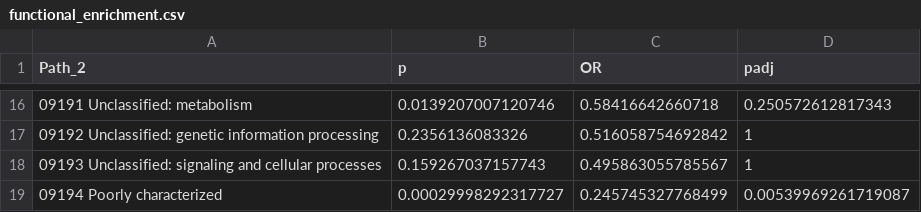
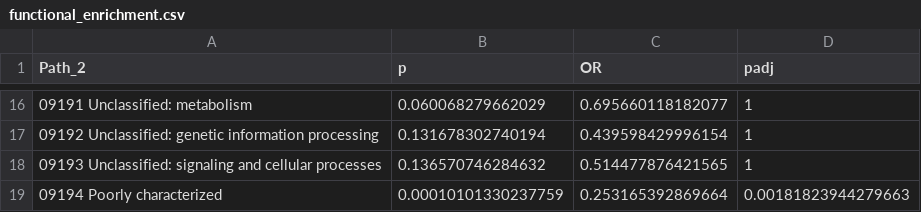
Before and after one commit to Mass23/CrystalBall, a CSV file: stats/functional_enrichment.csv, drawn as a sheet; only a part is shown, gaps mark what is left out; the diff covers the shown part only.

```diff
--- a/stats/functional_enrichment.csv
+++ b/stats/functional_enrichment.csv
@@ -16,4 +16,4 @@ Path_2,p,OR,padj
-09191 Unclassified: metabolism,0.0139207007120746,0.58416642660718,0.250572612817343
-09192 Unclassified: genetic information processing,0.2356136083326,0.516058754692842,1
-09193 Unclassified: signaling and cellular processes,0.159267037157743,0.495863055785567,1
-09194 Poorly characterized,0.00029998292317727,0.245745327768499,0.00539969261719087
+09191 Unclassified: metabolism,0.060068279662029,0.695660118182077,1
+09192 Unclassified: genetic information processing,0.131678302740194,0.439598429996154,1
+09193 Unclassified: signaling and cellular processes,0.136570746284632,0.514477876421565,1
+09194 Poorly characterized,0.00010101330237759,0.253165392869664,0.00181823944279663
```
Also changed, not shown: 32 edited cells elsewhere in this file, 4 other files.
